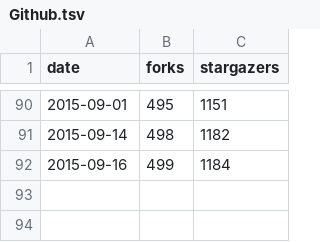
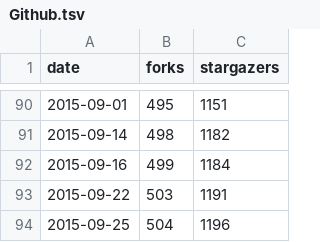
Before and after one commit to hoaproject/Keynote, a TSV file: HoaApex15-1/Data/Github.tsv, drawn as a sheet; only a part is shown, gaps mark what is left out; the diff names each change by its address in the sheet, - before the commit and + after, or states it on an @@ line.

```diff
--- a/HoaApex15-1/Data/Github.tsv
+++ b/HoaApex15-1/Data/Github.tsv
+row 93: 2015-09-22 | 503 | 1191
+row 94: 2015-09-25 | 504 | 1196
```
Also changed, not shown: HoaApex15-1/Data/Central_commits.tsv, 1 other file.
